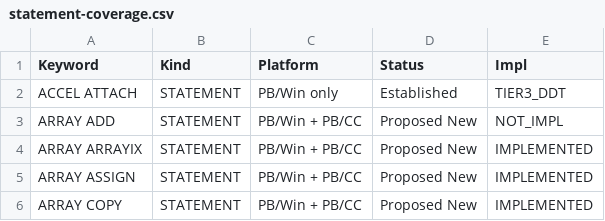
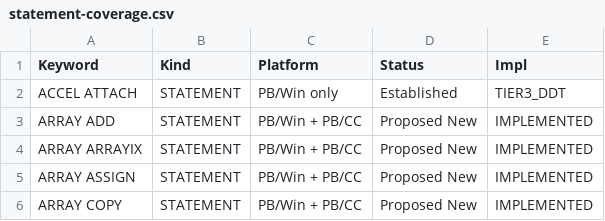
Before and after one commit to hanlokesu/powerbasilisk, a CSV file: docs/statement-coverage.csv, drawn as a sheet; only a part is shown.

```diff
--- a/docs/statement-coverage.csv
+++ b/docs/statement-coverage.csv
@@ -2,3 +2,3 @@
 ACCEL ATTACH,STATEMENT,PB/Win only,Established,TIER3_DDT
-ARRAY ADD,STATEMENT,PB/Win + PB/CC,Proposed New,NOT_IMPL
+ARRAY ADD,STATEMENT,PB/Win + PB/CC,Proposed New,IMPLEMENTED
 ARRAY ARRAYIX,STATEMENT,PB/Win + PB/CC,Proposed New,IMPLEMENTED
```
Also changed, not shown: 6 other files.
